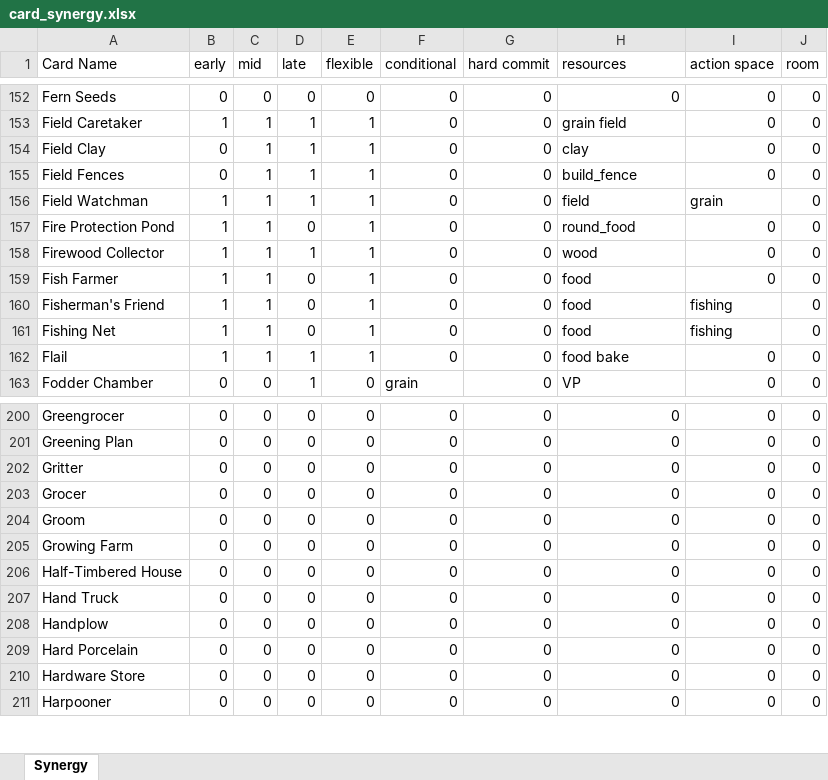
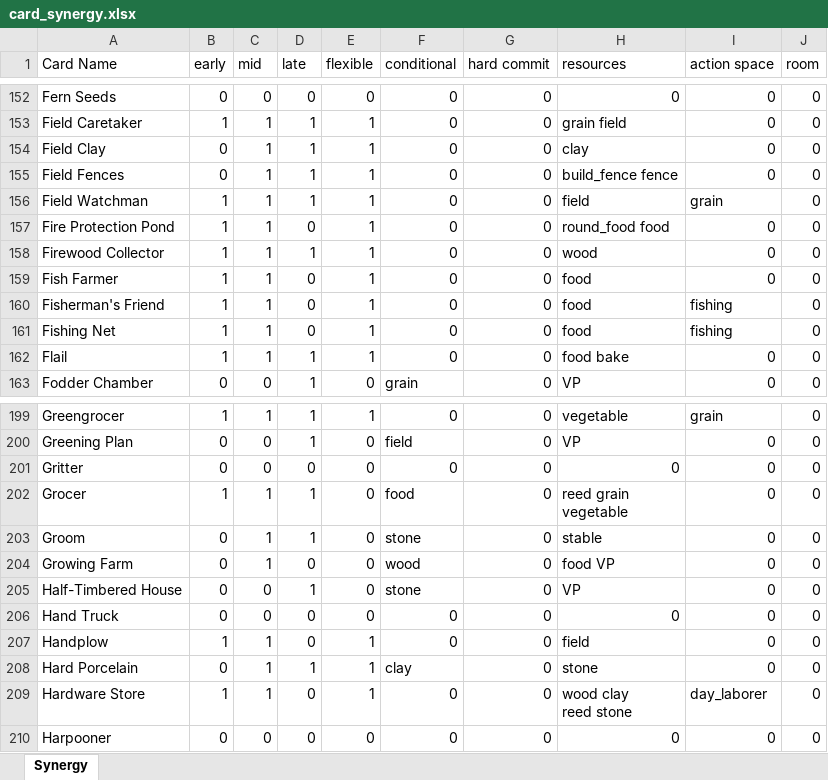
Before and after one commit to JiaYouChen2003/agricola.tools, an Excel workbook: raw_asset/card_statistic/card_synergy.xlsx, sheet Synergy, drawn as a sheet; only a part is shown, gaps mark what is left out; values as stored, in another font and other column widths than the file's, no cell formats; table styles not drawn; addresses are those after the commit; ↵ is a line break in a cell; the diff covers the shown part only; the diff names each change by its address in the sheet, - before the commit and + after, or states it on an @@ line.

Commit message:
:sparkles: Finish card_synergy

```diff
--- a/raw_asset/card_statistic/card_synergy.xlsx (sheet Synergy)
+++ b/raw_asset/card_statistic/card_synergy.xlsx (sheet Synergy)
-H155 (resources): build_fence
+H155 (resources): build_fence fence
-H157 (resources): round_food
+H157 (resources): round_food food
-B199 (early): 0
+B199 (early): 1
-C199 (mid): 0
+C199 (mid): 1
-D199:D200 (late): 0
+D199:D200 (late): 1
-E199 (flexible): 0
+E199 (flexible): 1
-H199 (resources): 0
+H199 (resources): vegetable
-I199 (action space): 0
+I199 (action space): grain
-F200 (conditional): 0
+F200 (conditional): field
-H200 (resources): 0
+H200 (resources): VP
-B202 (early): 0
+B202 (early): 1
-C202:C204 (mid): 0
+C202:C204 (mid): 1
-D202:D203 (late): 0
+D202:D203 (late): 1
-F202 (conditional): 0
+F202 (conditional): food
-H202 (resources): 0
+H202 (resources): reed grain ↵ vegetable
-F203 (conditional): 0
+F203 (conditional): stone
-H203 (resources): 0
+H203 (resources): stable
-F204 (conditional): 0
+F204 (conditional): wood
-H204 (resources): 0
+H204 (resources): food VP
-D205 (late): 0
+D205 (late): 1
-F205 (conditional): 0
+F205 (conditional): stone
-H205 (resources): 0
+H205 (resources): VP
-B207 (early): 0
+B207 (early): 1
-C207:C209 (mid): 0
+C207:C209 (mid): 1
-E207:E209 (flexible): 0
+E207:E209 (flexible): 1
-H207 (resources): 0
+H207 (resources): field
-D208 (late): 0
+D208 (late): 1
-F208 (conditional): 0
+F208 (conditional): clay
-H208 (resources): 0
+H208 (resources): stone
-B209 (early): 0
+B209 (early): 1
-H209 (resources): 0
+H209 (resources): wood clay ↵ reed stone
-I209 (action space): 0
+I209 (action space): day_laborer
```
Also changed, not shown: 1 removed row and 1145 edited cells elsewhere in this sheet, cell formats, formulas that keep their value, 3 other files.
